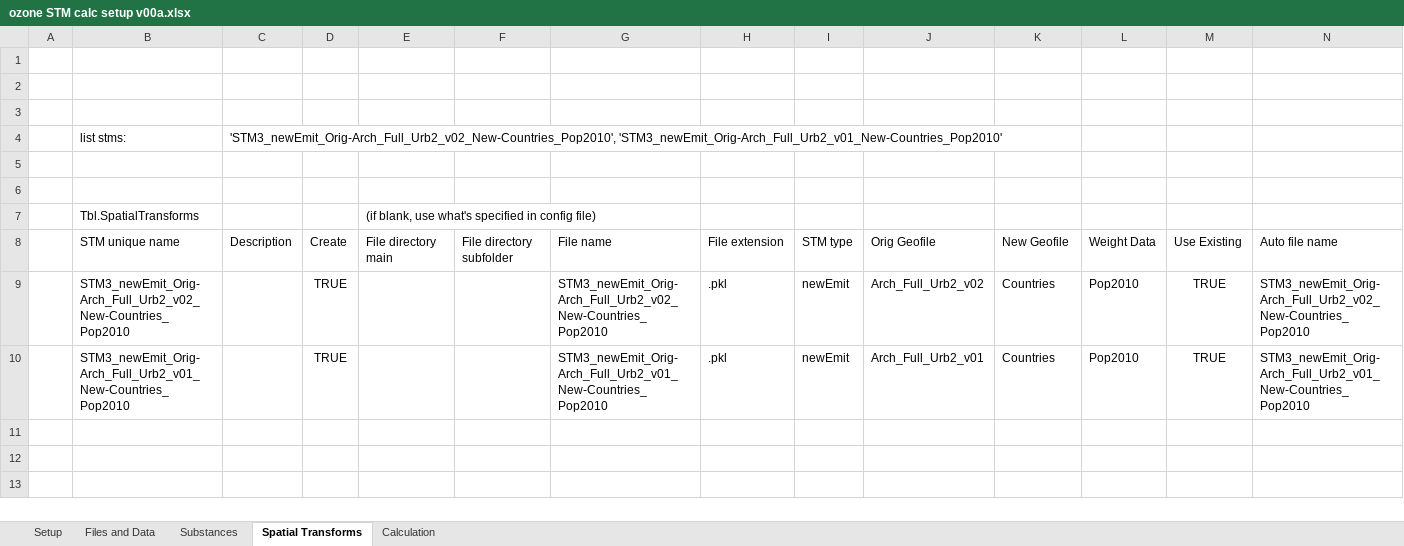
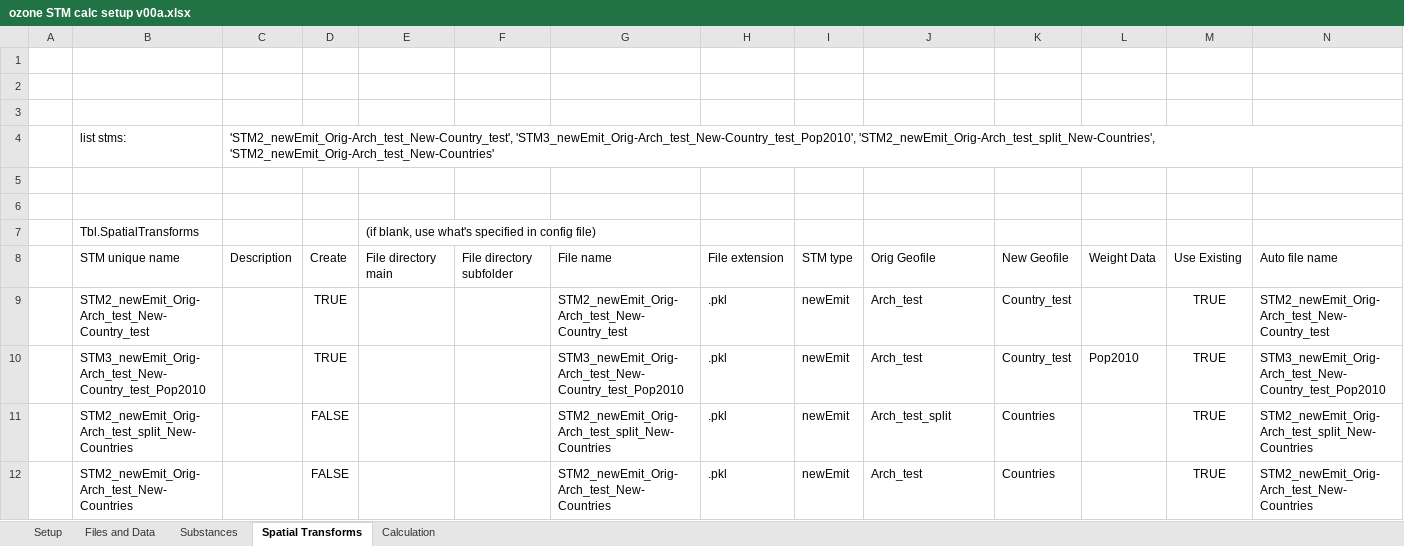
Before and after one commit to Andrew809/TRACI_ozone_stm, an Excel workbook: calc/ozone STM calc setup v00a.xlsx, sheet Spatial Transforms, drawn as a sheet; values as stored, in another font and other column widths than the file's, no borders; table styles not drawn; the diff names each change by its address in the sheet, - before the commit and + after, or states it on an @@ line.

```diff
--- a/calc/ozone STM calc setup v00a.xlsx (sheet Spatial Transforms)
+++ b/calc/ozone STM calc setup v00a.xlsx (sheet Spatial Transforms)
-C4: 'STM3_newEmit_Orig-Arch_Full_Urb2_v02_New-Countries_Pop2010', 'STM3_newEmit_Orig-Arch_Full_Urb2_v01_New-Countries_Pop2010'
+C4: 'STM2_newEmit_Orig-Arch_test_New-Country_test', 'STM3_newEmit_Orig-Arch_test_New-Country_test_Pop2010', 'STM2_newEmit_Orig-Arch_test_split_New-Countries', 'STM2_newEmit_Orig-Arch_test_New-Countries'
-B9: STM3_newEmit_Orig-Arch_Full_Urb2_v02_New-Countries_Pop2010
+B9: STM2_newEmit_Orig-Arch_test_New-Country_test
-G9: STM3_newEmit_Orig-Arch_Full_Urb2_v02_New-Countries_Pop2010
+G9: STM2_newEmit_Orig-Arch_test_New-Country_test
-J9: Arch_Full_Urb2_v02
+J9: Arch_test
-K9:K10: Countries
+K9:K10: Country_test
-L9: Pop2010
+L9: (empty)
-N9: STM3_newEmit_Orig-Arch_Full_Urb2_v02_New-Countries_Pop2010
+N9: STM2_newEmit_Orig-Arch_test_New-Country_test
-B10: STM3_newEmit_Orig-Arch_Full_Urb2_v01_New-Countries_Pop2010
+B10: STM3_newEmit_Orig-Arch_test_New-Country_test_Pop2010
-G10: STM3_newEmit_Orig-Arch_Full_Urb2_v01_New-Countries_Pop2010
+G10: STM3_newEmit_Orig-Arch_test_New-Country_test_Pop2010
-J10: Arch_Full_Urb2_v01
+J10: Arch_test
-N10: STM3_newEmit_Orig-Arch_Full_Urb2_v01_New-Countries_Pop2010
+N10: STM3_newEmit_Orig-Arch_test_New-Country_test_Pop2010
+row 11:  | STM2_newEmit_Orig-Arch_test_split_New-Countries |  | FALSE |  |  | STM2_newEmit_Orig-Arch_test_split_New-Countries | .pkl | newEmit | Arch_test_split | Countries |  | TRUE | STM2_newEmit_Orig-Arch_test_split_New-Countries
+row 12:  | STM2_newEmit_Orig-Arch_test_New-Countries |  | FALSE |  |  | STM2_newEmit_Orig-Arch_test_New-Countries | .pkl | newEmit | Arch_test | Countries |  | TRUE | STM2_newEmit_Orig-Arch_test_New-Countries
```
Also changed, not shown: sheet Setup, sheet Files and Data, formulas that keep their value, 12 other files.
